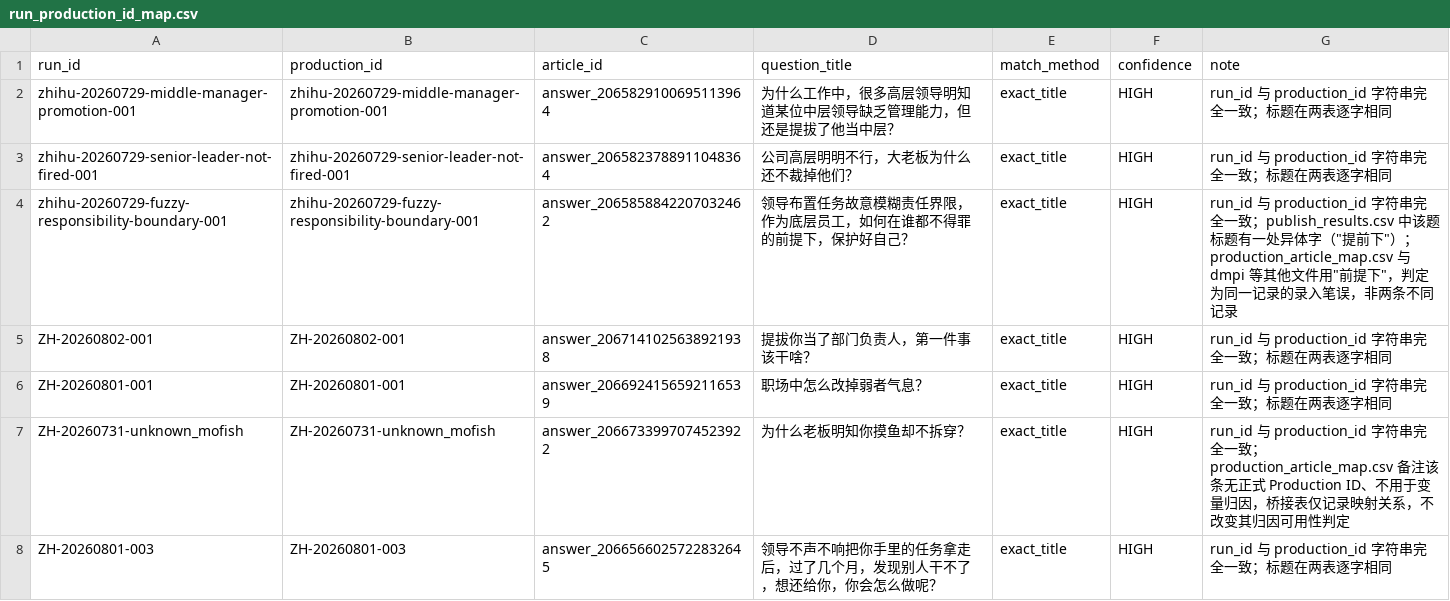
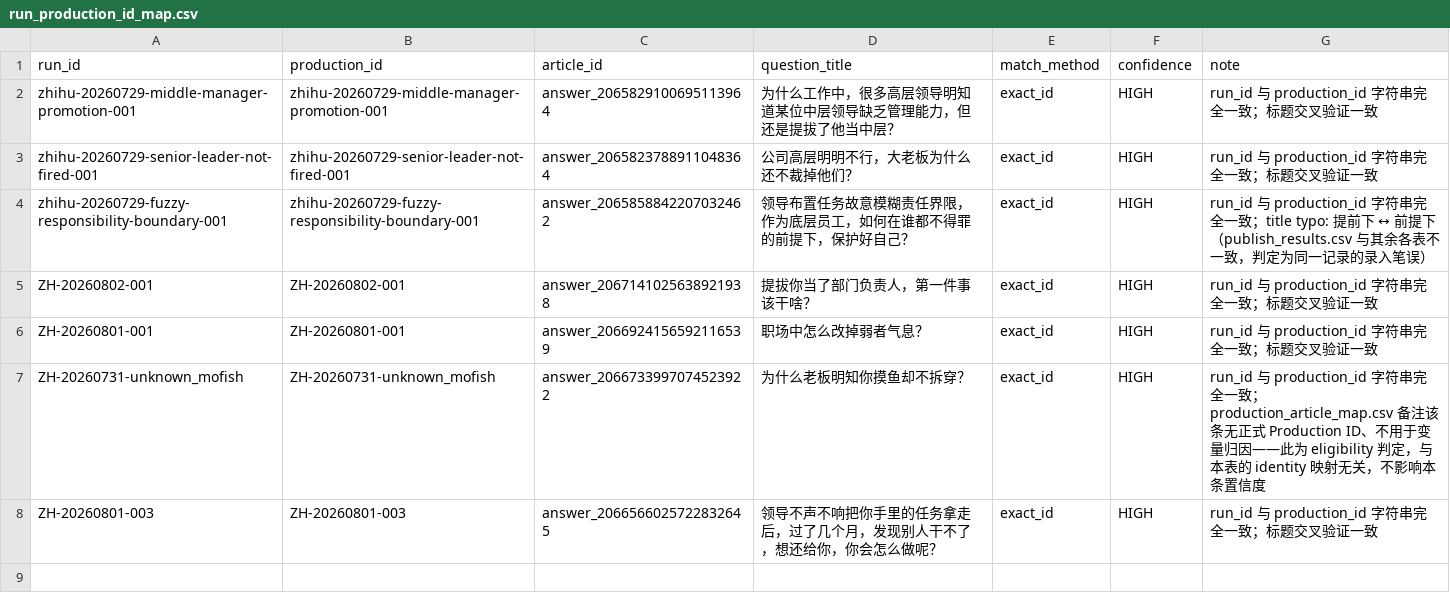
Before and after one commit to hfc59529-source/zhihu-os, a CSV file: data/run_production_id_map.csv, drawn as a sheet.

```diff
--- a/data/run_production_id_map.csv
+++ b/data/run_production_id_map.csv
@@ -1,8 +1,8 @@
 run_id,production_id,article_id,question_title,match_method,confidence,note
-zhihu-20260729-middle-manager-promotion-001,zhihu-20260729-middle-manager-promotion-001,answer_2065829100695113964,为什么工作中，很多高层领导明知道某位中层领导缺乏管理能力，但还是提拔了他当中层？,exact_title,HIGH,run_id 与 production_id 字符串完全一致；标题在两表逐字相同
-zhihu-20260729-senior-leader-not-fired-001,zhihu-20260729-senior-leader-not-fired-001,answer_2065823788911048364,公司高层明明不行，大老板为什么还不裁掉他们？,exact_title,HIGH,run_id 与 production_id 字符串完全一致；标题在两表逐字相同
-zhihu-20260729-fuzzy-responsibility-boundary-001,zhihu-20260729-fuzzy-responsibility-boundary-001,answer_2065858842207032462,领导布置任务故意模糊责任界限，作为底层员工，如何在谁都不得罪的前提下，保护好自己？,exact_title,HIGH,run_id 与 production_id 字符串完全一致；publish_results.csv 中该题标题有一处异体字（"提前下"）；production_article_map.csv 与 dmpi 等其他文件用"前提下"，判定为同一记录的录入笔误，非两条不同记录
-ZH-20260802-001,ZH-20260802-001,answer_2067141025638921938,提拔你当了部门负责人，第一件事该干啥？,exact_title,HIGH,run_id 与 production_id 字符串完全一致；标题在两表逐字相同
-ZH-20260801-001,ZH-20260801-001,answer_2066924156592116539,职场中怎么改掉弱者气息？,exact_title,HIGH,run_id 与 production_id 字符串完全一致；标题在两表逐字相同
-ZH-20260731-unknown_mofish,ZH-20260731-unknown_mofish,answer_2066733997074523922,为什么老板明知你摸鱼却不拆穿？,exact_title,HIGH,run_id 与 production_id 字符串完全一致；production_article_map.csv 备注该条无正式 Production ID、不用于变量归因，桥接表仅记录映射关系，不改变其归因可用性判定
-ZH-20260801-003,ZH-20260801-003,answer_2066566025722832645,领导不声不响把你手里的任务拿走后，过了几个月，发现别人干不了，想还给你，你会怎么做呢？,exact_title,HIGH,run_id 与 production_id 字符串完全一致；标题在两表逐字相同
+zhihu-20260729-middle-manager-promotion-001,zhihu-20260729-middle-manager-promotion-001,answer_2065829100695113964,为什么工作中，很多高层领导明知道某位中层领导缺乏管理能力，但还是提拔了他当中层？,exact_id,HIGH,run_id 与 production_id 字符串完全一致；标题交叉验证一致
+zhihu-20260729-senior-leader-not-fired-001,zhihu-20260729-senior-leader-not-fired-001,answer_2065823788911048364,公司高层明明不行，大老板为什么还不裁掉他们？,exact_id,HIGH,run_id 与 production_id 字符串完全一致；标题交叉验证一致
+zhihu-20260729-fuzzy-responsibility-boundary-001,zhihu-20260729-fuzzy-responsibility-boundary-001,answer_2065858842207032462,领导布置任务故意模糊责任界限，作为底层员工，如何在谁都不得罪的前提下，保护好自己？,exact_id,HIGH,run_id 与 production_id 字符串完全一致；title typo: 提前下 ↔ 前提下（publish_results.csv 与其余各表不一致，判定为同一记录的录入笔误）
+ZH-20260802-001,ZH-20260802-001,answer_2067141025638921938,提拔你当了部门负责人，第一件事该干啥？,exact_id,HIGH,run_id 与 production_id 字符串完全一致；标题交叉验证一致
+ZH-20260801-001,ZH-20260801-001,answer_2066924156592116539,职场中怎么改掉弱者气息？,exact_id,HIGH,run_id 与 production_id 字符串完全一致；标题交叉验证一致
+ZH-20260731-unknown_mofish,ZH-20260731-unknown_mofish,answer_2066733997074523922,为什么老板明知你摸鱼却不拆穿？,exact_id,HIGH,run_id 与 production_id 字符串完全一致；production_article_map.csv 备注该条无正式 Production ID、不用于变量归因——此为 eligibility 判定，与本表的 identity 映射无关，不影响本条置信度
+ZH-20260801-003,ZH-20260801-003,answer_2066566025722832645,领导不声不响把你手里的任务拿走后，过了几个月，发现别人干不了，想还给你，你会怎么做呢？,exact_id,HIGH,run_id 与 production_id 字符串完全一致；标题交叉验证一致
```
Also changed, not shown: 1 other file.
